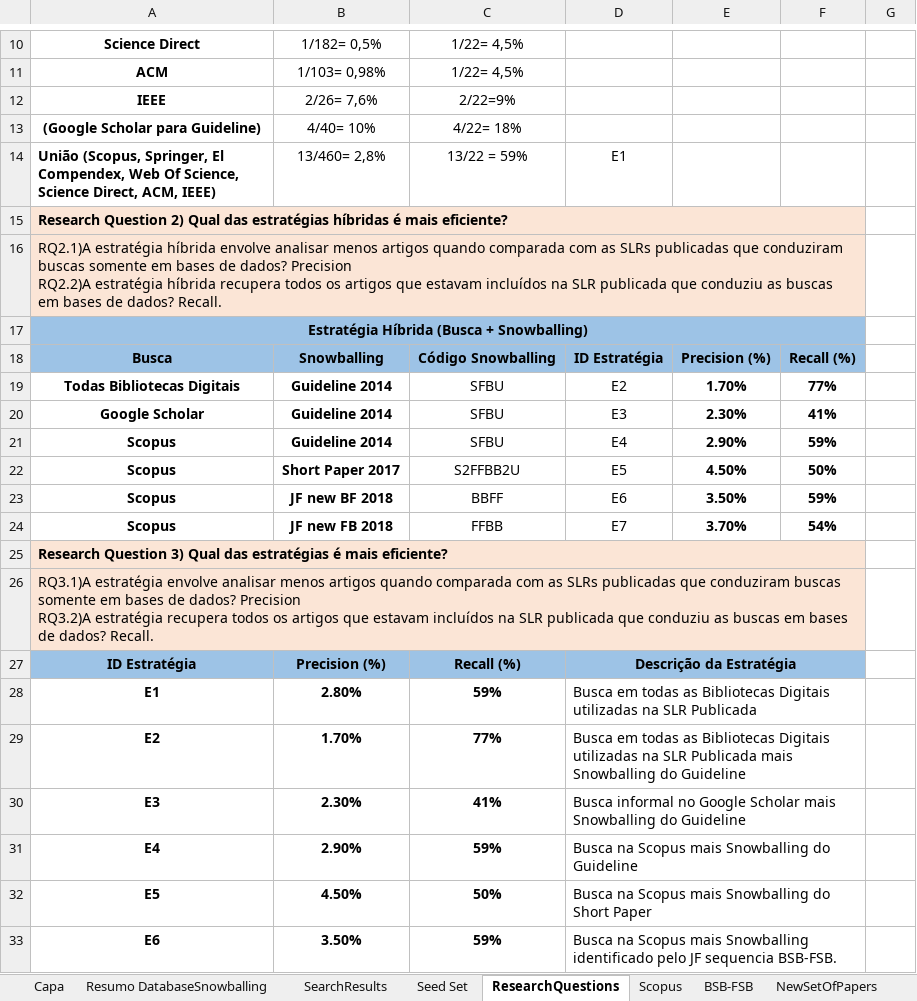
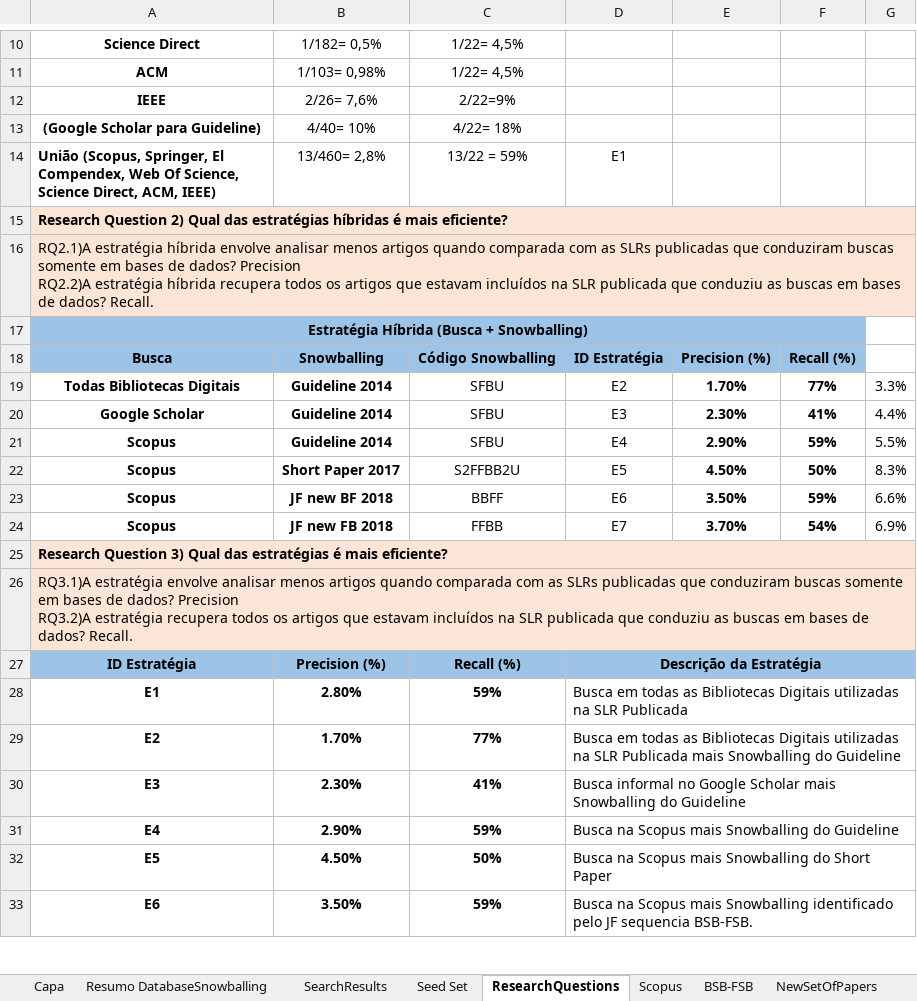
Before and after one commit to gems-uff/hybrid-strategies, an Excel workbook: Experiment01_Resumo/Resumo_Exp01.xlsx, sheet ResearchQuestions, drawn as a sheet; only a part is shown, gaps mark what is left out; values as stored, in another font and other column widths than the file's, no borders; charts and pictures not drawn; the diff covers the shown part only; the diff names each change by its address in the sheet, - before the commit and + after, or states it on an @@ line.

```diff
--- a/Experiment01_Resumo/Resumo_Exp01.xlsx (sheet ResearchQuestions)
+++ b/Experiment01_Resumo/Resumo_Exp01.xlsx (sheet ResearchQuestions)
-A15:F15 merged
+A15:G15 merged
-G15:G16 fill: none
+G15:G16 fill: #FBE5D6
-A16:F16 merged
+A16:G16 merged
-G19: (empty)
+G19: 3.3%
-G20: (empty)
+G20: 4.4%
-G21: (empty)
+G21: 5.5%
-G22: (empty)
+G22: 8.3%
-G23: (empty)
+G23: 6.6%
-G24: (empty)
+G24: 6.9%
-A25:F25 merged
+A25:G25 merged
-G25:G26 fill: none
+G25:G26 fill: #FBE5D6
-A26:F26 merged
+A26:G26 merged
-D27:F27 merged
+D27:G27 merged
-G27 fill: none
+G27 fill: #9DC3E6
-D28:F28 merged
+D28:G28 merged
-D29:F29 merged
+D29:G29 merged
-D30:F30 merged
+D30:G30 merged
-D31:F31 merged
+D31:G31 merged
-D32:F32 merged
+D32:G32 merged
-D33:F33 merged
+D33:G33 merged
```
Also changed, not shown: 8 edited cells, cell formats and merged cells elsewhere in this sheet, sheet NewSetOfPapers, charts or pictures, 30 other files.
